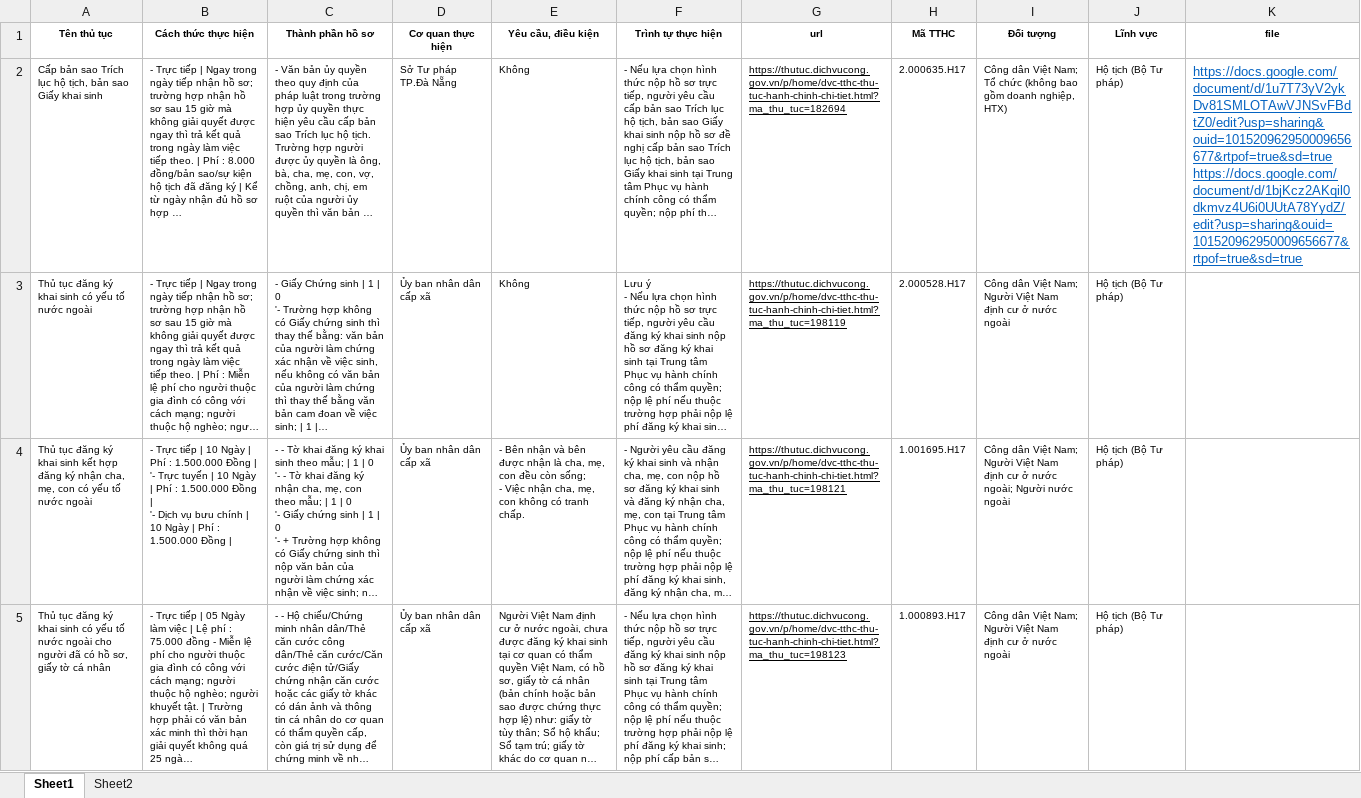
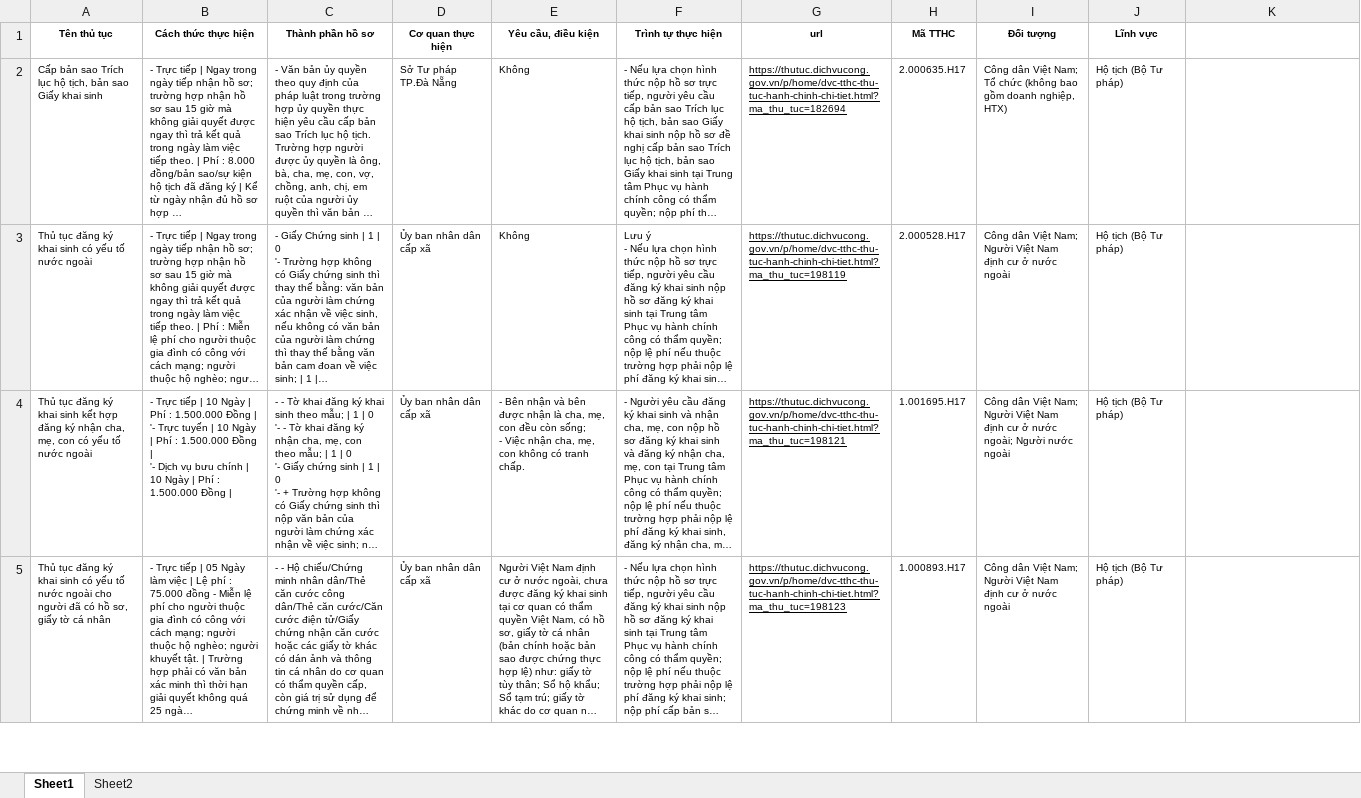
Before and after one commit to hasonmedia/chatbot-hcc, an Excel workbook: Backend/upload/knowledge_files/Du lieu TTHC.xlsx, sheet Sheet1, drawn as a sheet; only a part is shown; long unchanged cells end in …; values as stored, in another font and other column widths than the file's, no borders; the diff names each change by its address in the sheet, - before the commit and + after, or states it on an @@ line.

```diff
--- a/Backend/upload/knowledge_files/Du lieu TTHC.xlsx (sheet Sheet1)
+++ b/Backend/upload/knowledge_files/Du lieu TTHC.xlsx (sheet Sheet1)
-K1: file
+K1: (empty)
-K2: https://docs.google.com/document/d/1u7T73yV2ykDv81SMLOTAwVJNSvFBdtZ0/edit?usp=sharing&ouid=101520962950009656677&rtpof=true&sd=true https://docs.google.com/document/d/1bjKcz2AKqil0dkmvz4U6i0UUtA78YydZ/edit?usp=sharing&ouid=101520962950009656677&rtpof=true&sd=true
+K2: (empty)
```
Also changed, not shown: Backend/upload/knowledge_files/DSK_SU_KIEN_CHUNG.xlsx, 10 other files.
